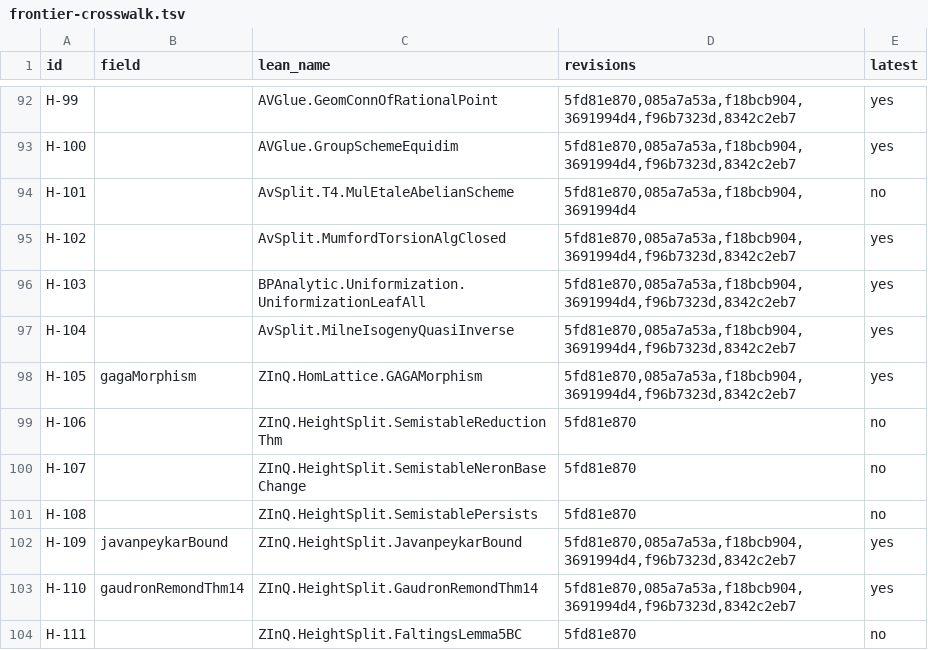
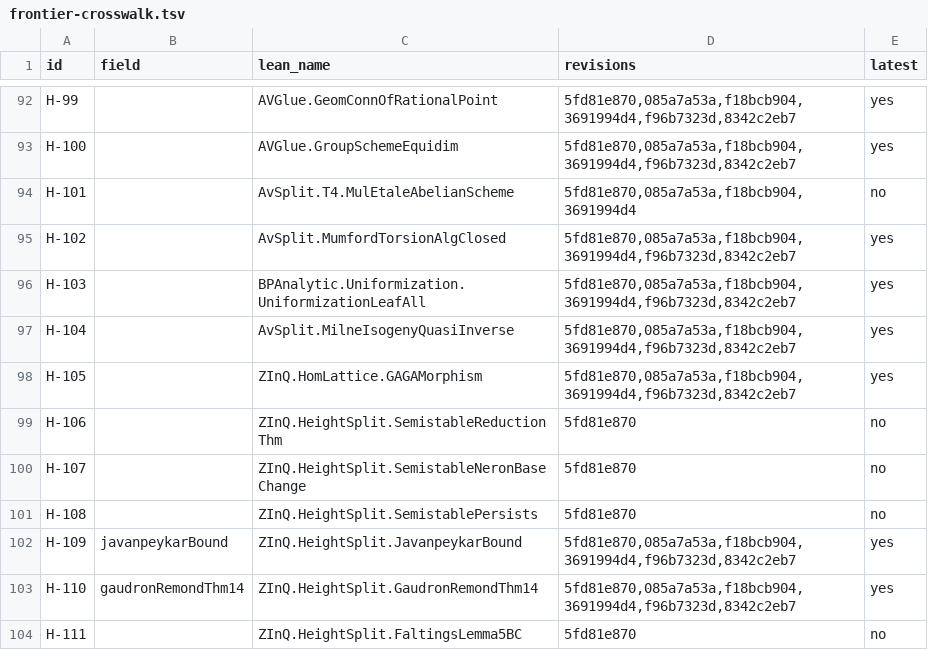
Before and after one commit to Deicyde/diophantine-z-q, a TSV file: docs/one-proof/frontier-crosswalk.tsv, drawn as a sheet; only a part is shown, gaps mark what is left out.

```diff
--- a/docs/one-proof/frontier-crosswalk.tsv
+++ b/docs/one-proof/frontier-crosswalk.tsv
@@ -97,3 +97,3 @@ H-103		BPAnalytic.Uniformization.UniformizationLeafAll	5fd81e870,085a7a53a,f18bc
 H-104		AvSplit.MilneIsogenyQuasiInverse	5fd81e870,085a7a53a,f18bcb904,3691994d4,f96b7323d,8342c2eb7	yes
-H-105	gagaMorphism	ZInQ.HomLattice.GAGAMorphism	5fd81e870,085a7a53a,f18bcb904,3691994d4,f96b7323d,8342c2eb7	yes
+H-105		ZInQ.HomLattice.GAGAMorphism	5fd81e870,085a7a53a,f18bcb904,3691994d4,f96b7323d,8342c2eb7	yes
 H-106		ZInQ.HeightSplit.SemistableReductionThm	5fd81e870	no
```
Also changed, not shown: docs/one-proof/claims.tsv, docs/one-proof/kinds.tsv, 16 other files.
